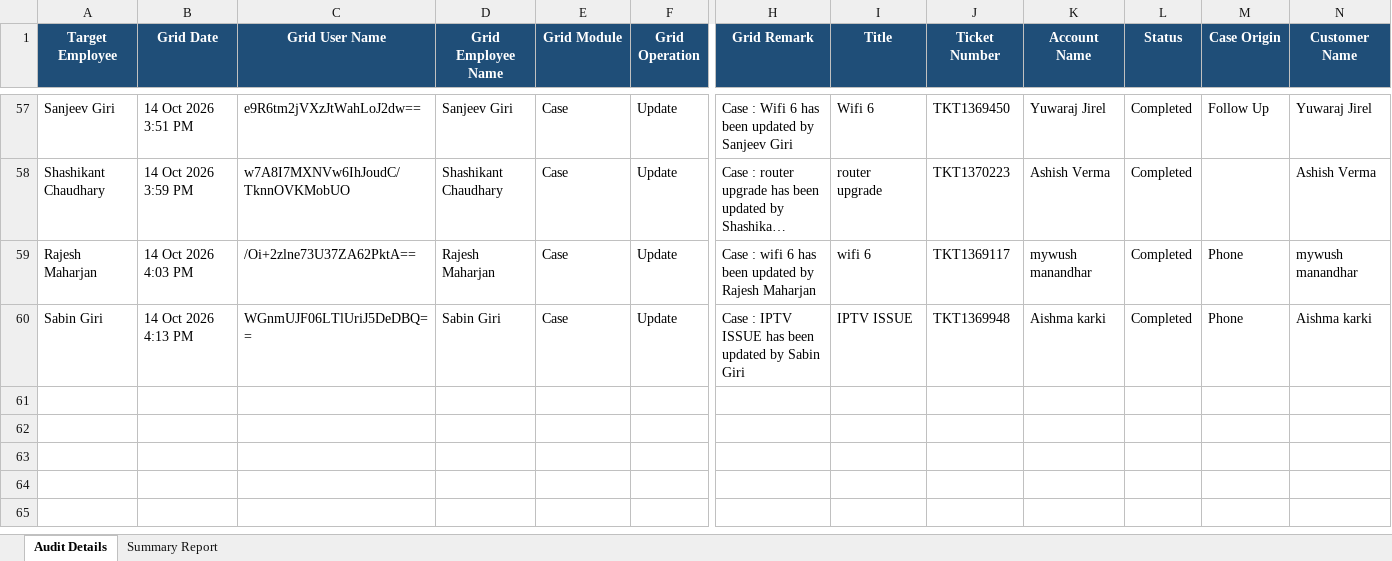
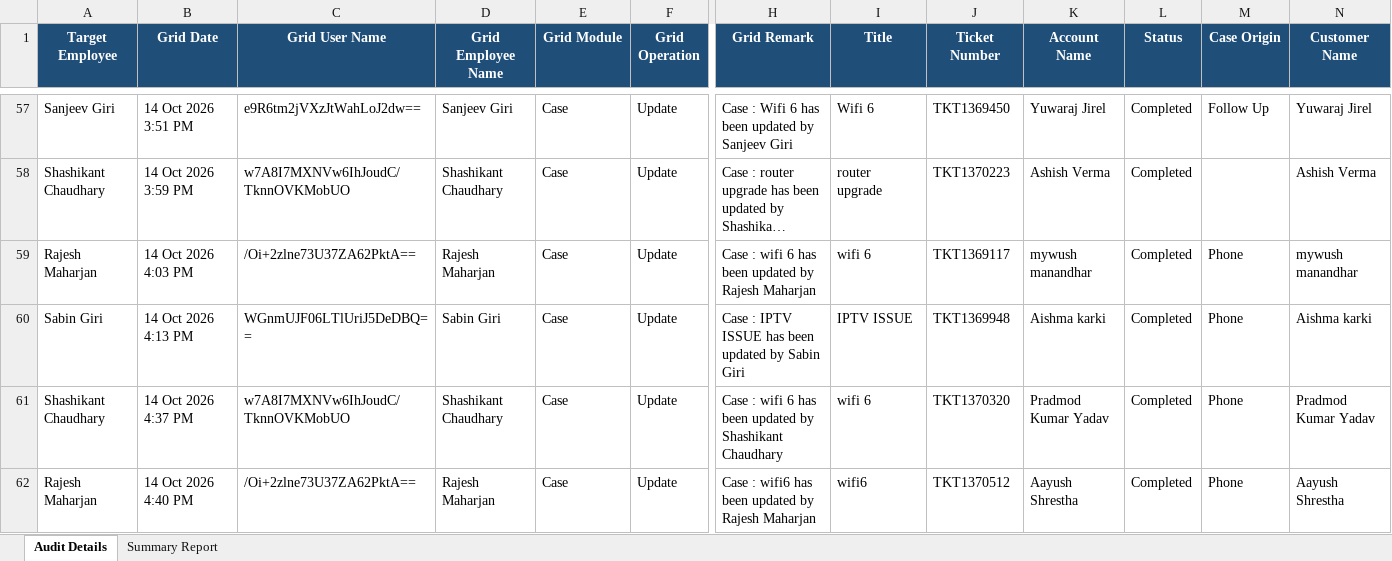
Before and after one commit to pradeepneupane10/employee-audit-app, an Excel workbook: audit_report_ALL_TEAM_14_Oct_2026.xlsx, sheet Audit Details, drawn as a sheet; only a part is shown, gaps mark what is left out; long unchanged cells end in …; values as stored, in another font and other column widths than the file's, no borders; rows hold the shown columns only; the diff names each change by its address in the sheet, - before the commit and + after, or states it on an @@ line.

```diff
--- a/audit_report_ALL_TEAM_14_Oct_2026.xlsx (sheet Audit Details)
+++ b/audit_report_ALL_TEAM_14_Oct_2026.xlsx (sheet Audit Details)
+row 61: Shashikant Chaudhary | 14 Oct 2026 4:37 PM | w7A8I7MXNVw6IhJoudC/TknnOVKMobUO | Shashikant Chaudhary | Case | Update | Case : wifi 6 has been updated by Shashikant Chaudhary | wifi 6 | TKT1370320 | Pradmod Kumar Yadav | Completed | Phone | Pradmod Kumar Yadav
+row 62: Rajesh Maharjan | 14 Oct 2026 4:40 PM | /Oi+2zlne73U37ZA62PktA== | Rajesh Maharjan | Case | Update | Case : wifi6 has been updated by Rajesh Maharjan | wifi6 | TKT1370512 | Aayush Shrestha | Completed | Phone | Aayush Shrestha
```
Also changed, not shown: sheet Summary Report, EXECUTIVE_TEAM_AUDIT_REPORT_14_Oct_2026.xlsx, 1 other file.
